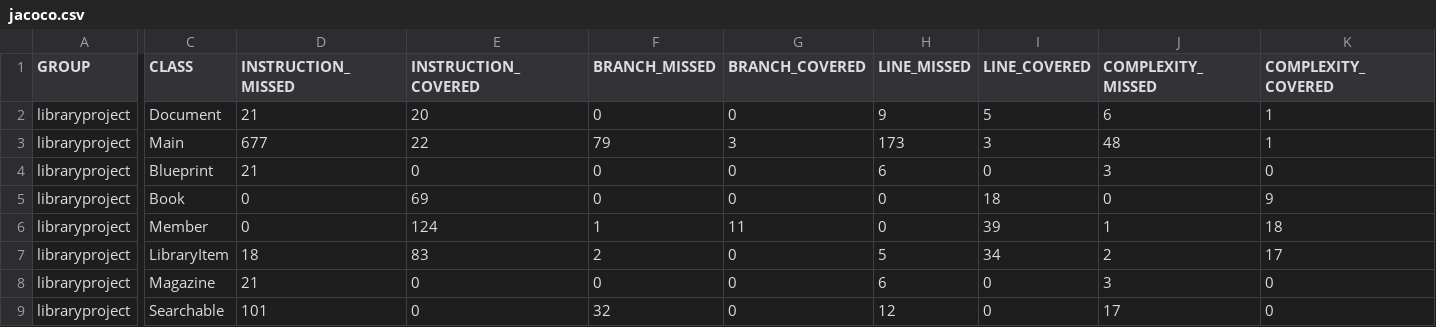
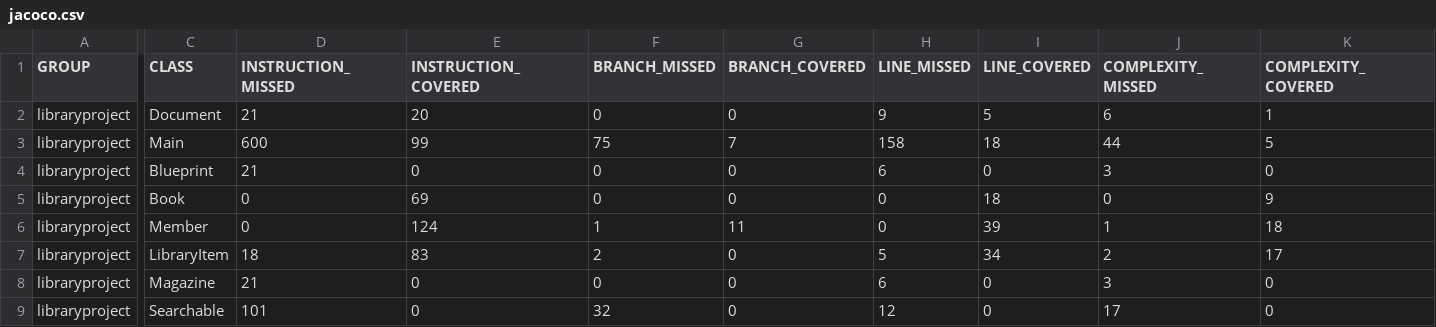
Before and after one commit to aholban/libraryWithMaven, a CSV file: target/site/jacoco/jacoco.csv, drawn as a sheet; only a part is shown, gaps mark what is left out; the diff covers the shown part only; the diff names each change by its address in the sheet, - before the commit and + after, or states it on an @@ line.

```diff
--- a/target/site/jacoco/jacoco.csv
+++ b/target/site/jacoco/jacoco.csv
-D3 (INSTRUCTION_MISSED): 677
+D3 (INSTRUCTION_MISSED): 600
-E3 (INSTRUCTION_COVERED): 22
+E3 (INSTRUCTION_COVERED): 99
-F3 (BRANCH_MISSED): 79
+F3 (BRANCH_MISSED): 75
-G3 (BRANCH_COVERED): 3
+G3 (BRANCH_COVERED): 7
-H3 (LINE_MISSED): 173
+H3 (LINE_MISSED): 158
-I3 (LINE_COVERED): 3
+I3 (LINE_COVERED): 18
-J3 (COMPLEXITY_MISSED): 48
+J3 (COMPLEXITY_MISSED): 44
-K3 (COMPLEXITY_COVERED): 1
+K3 (COMPLEXITY_COVERED): 5
```
Also changed, not shown: 2 edited cells elsewhere in this file, 17 other files.
